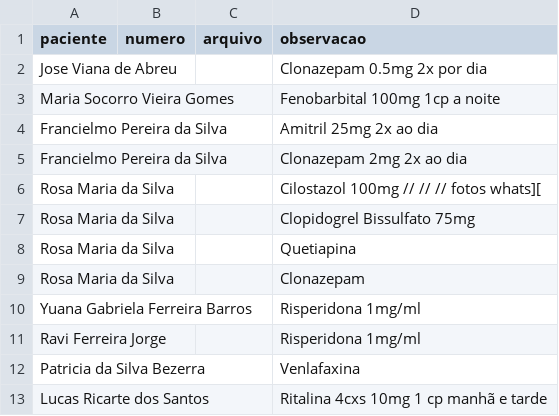
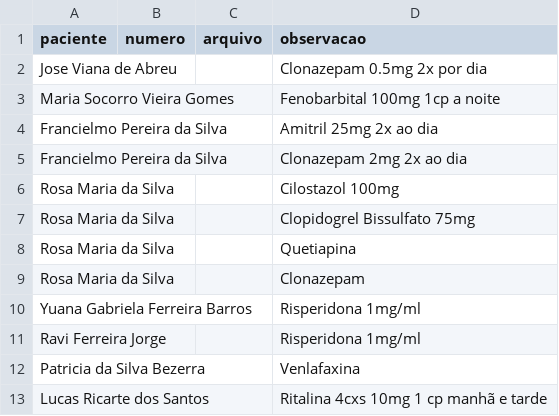
Before and after one commit to psfaltiplano/psfaltiplano, a CSV file: images/pacientes.csv, drawn as a sheet.

Commit message:
Update pacientes.csv

```diff
--- a/images/pacientes.csv
+++ b/images/pacientes.csv
@@ -5,3 +5,3 @@ Francielmo Pereira da Silva,,,Amitril 25mg 2x ao dia
 Francielmo Pereira da Silva,,,Clonazepam 2mg 2x ao dia
-Rosa Maria da Silva,,,Cilostazol 100mg   //  //        //   fotos whats][
+Rosa Maria da Silva,,,Cilostazol 100mg
 Rosa Maria da Silva,,,Clopidogrel Bissulfato 75mg
```
